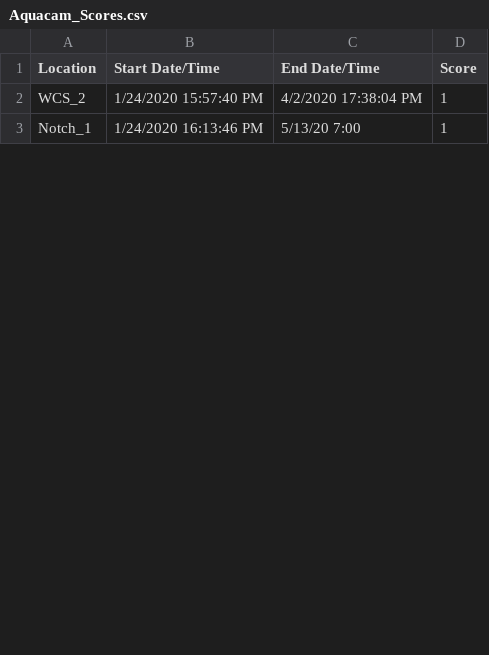
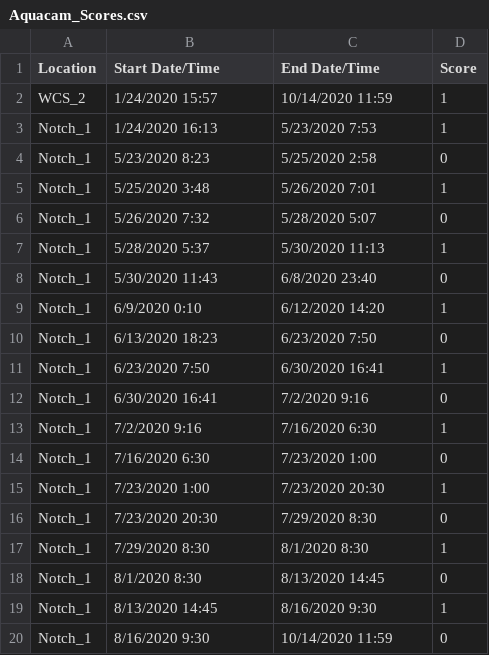
Before and after one commit to mcolvin/Bluff-Lake-Project, a CSV file: _analysis/Depth-Mapping/_dat/Aquacam_Scores.csv, drawn as a sheet; only a part is shown; the diff covers the shown part only.

Commit message:
added new data

```diff
--- a/_analysis/Depth-Mapping/_dat/Aquacam_Scores.csv
+++ b/_analysis/Depth-Mapping/_dat/Aquacam_Scores.csv
@@ -1,3 +1,20 @@
 Location,Start Date/Time,End Date/Time,Score
-WCS_2,1/24/2020 15:57:40 PM,4/2/2020 17:38:04 PM,1
-Notch_1,1/24/2020  16:13:46 PM,5/13/20 7:00,1
+WCS_2,1/24/2020 15:57,10/14/2020 11:59,1
+Notch_1,1/24/2020 16:13,5/23/2020 7:53,1
+Notch_1,5/23/2020 8:23,5/25/2020 2:58,0
+Notch_1,5/25/2020 3:48,5/26/2020 7:01,1
+Notch_1,5/26/2020 7:32,5/28/2020 5:07,0
+Notch_1,5/28/2020 5:37,5/30/2020 11:13,1
+Notch_1,5/30/2020 11:43,6/8/2020 23:40,0
+Notch_1,6/9/2020 0:10,6/12/2020 14:20,1
+Notch_1,6/13/2020 18:23,6/23/2020 7:50,0
+Notch_1,6/23/2020 7:50,6/30/2020 16:41,1
+Notch_1,6/30/2020 16:41,7/2/2020 9:16,0
+Notch_1,7/2/2020 9:16,7/16/2020 6:30,1
+Notch_1,7/16/2020 6:30,7/23/2020 1:00,0
+Notch_1,7/23/2020 1:00,7/23/2020 20:30,1
+Notch_1,7/23/2020 20:30,7/29/2020 8:30,0
+Notch_1,7/29/2020 8:30,8/1/2020 8:30,1
+Notch_1,8/1/2020 8:30,8/13/2020 14:45,0
+Notch_1,8/13/2020 14:45,8/16/2020 9:30,1
+Notch_1,8/16/2020 9:30,10/14/2020 11:59,0
```
Also changed, not shown: 5 added rows and 26 edited cells elsewhere in this file, 4 other files.
